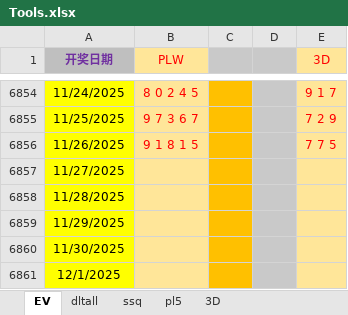
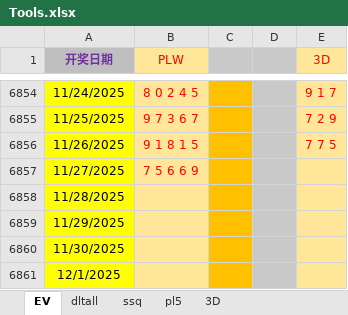
Before and after one commit to cloudplains/jnsj, an Excel workbook: Tools.xlsx, sheet EV, drawn as a sheet; only a part is shown, gaps mark what is left out; values as stored, in another font and other column widths than the file's, no borders; the diff names each change by its address in the sheet, - before the commit and + after, or states it on an @@ line.

```diff
--- a/Tools.xlsx (sheet EV)
+++ b/Tools.xlsx (sheet EV)
-B6857 (PLW): (empty)
+B6857 (PLW): 7 5 6 6 9
```
Also changed, not shown: sheet ssq, sheet pl5.
